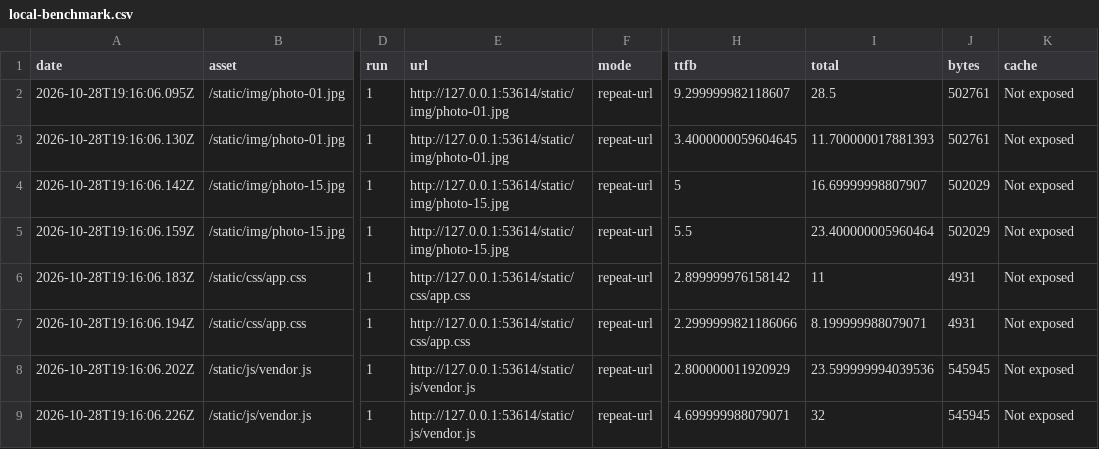
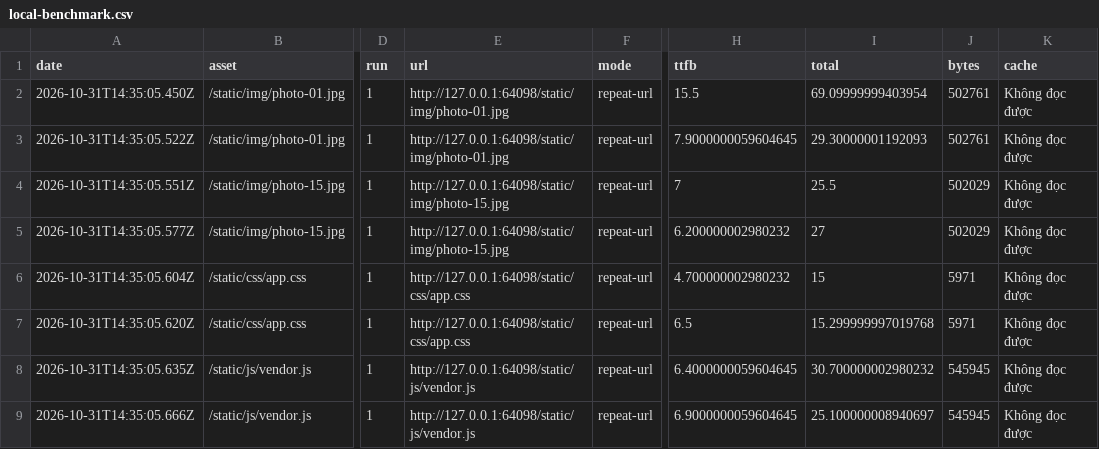
Before and after one commit to Nhuquynh8406/cdn-lab, a CSV file: docs/screenshots/local-benchmark.csv, drawn as a sheet; only a part is shown, gaps mark what is left out; the diff names each change by its address in the sheet, - before the commit and + after, or states it on an @@ line.

Commit message:
feat(tv2): localize CDN lab in Vietnamese with pink gradient UI

```diff
--- a/docs/screenshots/local-benchmark.csv
+++ b/docs/screenshots/local-benchmark.csv
-A2 (date): 2026-10-28T19:16:06.095Z
+A2 (date): 2026-10-31T14:35:05.450Z
-E2:E3 (url): http://127.0.0.1:53614/static/img/photo-01.jpg
+E2:E3 (url): http://127.0.0.1:64098/static/img/photo-01.jpg
-H2 (ttfb): 9.299999982118607
+H2 (ttfb): 15.5
-I2 (total): 28.5
+I2 (total): 69.09999999403954
-K2:K9 (cache): Not exposed
+K2:K9 (cache): Không đọc được
-A3 (date): 2026-10-28T19:16:06.130Z
+A3 (date): 2026-10-31T14:35:05.522Z
-H3 (ttfb): 3.4000000059604645
+H3 (ttfb): 7.9000000059604645
-I3 (total): 11.700000017881393
+I3 (total): 29.30000001192093
-A4 (date): 2026-10-28T19:16:06.142Z
+A4 (date): 2026-10-31T14:35:05.551Z
-E4:E5 (url): http://127.0.0.1:53614/static/img/photo-15.jpg
+E4:E5 (url): http://127.0.0.1:64098/static/img/photo-15.jpg
-H4 (ttfb): 5
+H4 (ttfb): 7
-I4 (total): 16.69999998807907
+I4 (total): 25.5
-A5 (date): 2026-10-28T19:16:06.159Z
+A5 (date): 2026-10-31T14:35:05.577Z
-H5 (ttfb): 5.5
+H5 (ttfb): 6.200000002980232
-I5 (total): 23.400000005960464
+I5 (total): 27
-A6 (date): 2026-10-28T19:16:06.183Z
+A6 (date): 2026-10-31T14:35:05.604Z
-E6:E7 (url): http://127.0.0.1:53614/static/css/app.css
+E6:E7 (url): http://127.0.0.1:64098/static/css/app.css
-H6 (ttfb): 2.899999976158142
+H6 (ttfb): 4.700000002980232
-I6 (total): 11
+I6 (total): 15
-J6:J7 (bytes): 4931
+J6:J7 (bytes): 5971
-A7 (date): 2026-10-28T19:16:06.194Z
+A7 (date): 2026-10-31T14:35:05.620Z
-H7 (ttfb): 2.2999999821186066
+H7 (ttfb): 6.5
-I7 (total): 8.199999988079071
+I7 (total): 15.299999997019768
-A8 (date): 2026-10-28T19:16:06.202Z
+A8 (date): 2026-10-31T14:35:05.635Z
-E8:E9 (url): http://127.0.0.1:53614/static/js/vendor.js
+E8:E9 (url): http://127.0.0.1:64098/static/js/vendor.js
-H8 (ttfb): 2.800000011920929
+H8 (ttfb): 6.4000000059604645
-I8 (total): 23.599999994039536
+I8 (total): 30.700000002980232
-A9 (date): 2026-10-28T19:16:06.226Z
+A9 (date): 2026-10-31T14:35:05.666Z
-H9 (ttfb): 4.699999988079071
+H9 (ttfb): 6.9000000059604645
-I9 (total): 32
+I9 (total): 25.100000008940697
```
Also changed, not shown: 27 other files.
